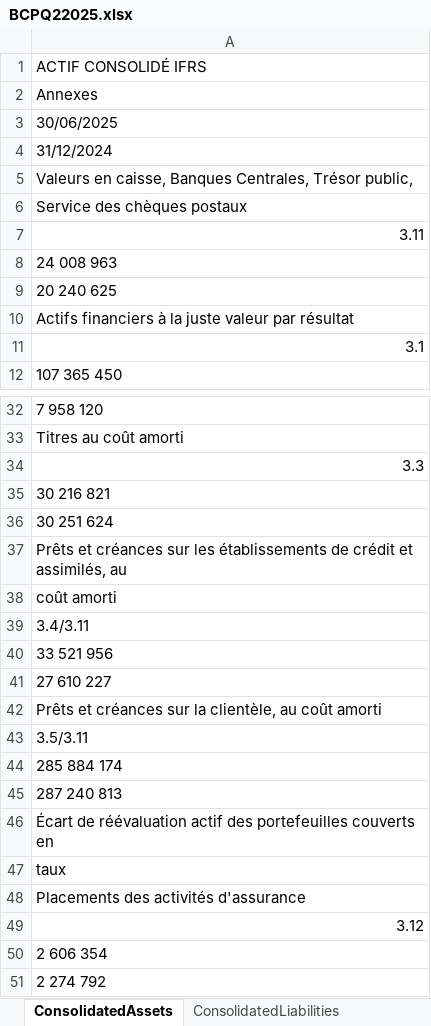
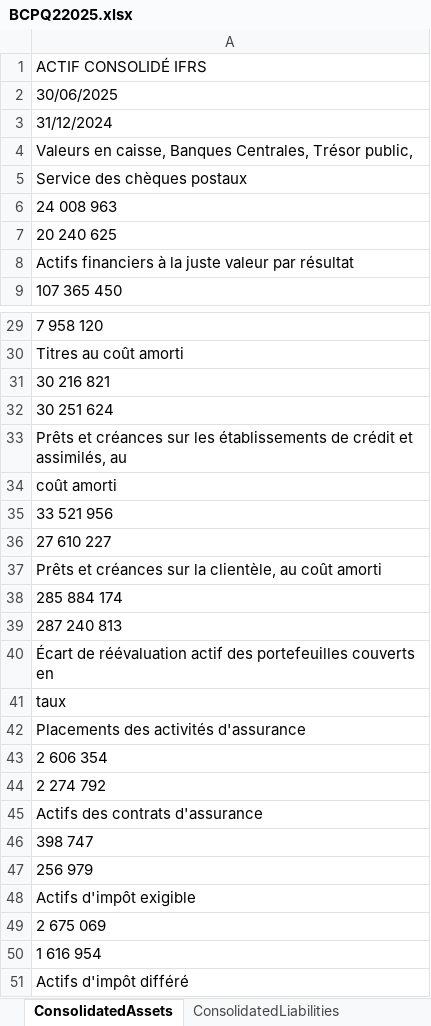
Before and after one commit to aymanfen/BankAnalytics, an Excel workbook: Reports/Excel/BCPQ22025.xlsx, sheet ConsolidatedAssets, drawn as a sheet; only a part is shown, gaps mark what is left out; the shorter side is filled out with more unchanged rows; values as stored, in another font and other column widths than the file's, no borders; the diff covers the shown part only; the diff names each change by its address in the sheet, - before the commit and + after, or states it on an @@ line.

```diff
--- a/Reports/Excel/BCPQ22025.xlsx (sheet ConsolidatedAssets)
+++ b/Reports/Excel/BCPQ22025.xlsx (sheet ConsolidatedAssets)
-row 2: Annexes
-row 7: 3.11
-row 11: 3.1
-row 34: 3.3
-row 39: 3.4/3.11
-row 43: 3.5/3.11
-row 49: 3.12
```
Also changed, not shown: 3 removed rows elsewhere in this sheet, sheet ConsolidatedLiabilities, Reports/Excel/ATWQ22025.xlsx, Reports/Excel/BCPQ12025.xlsx, 56 other files.
